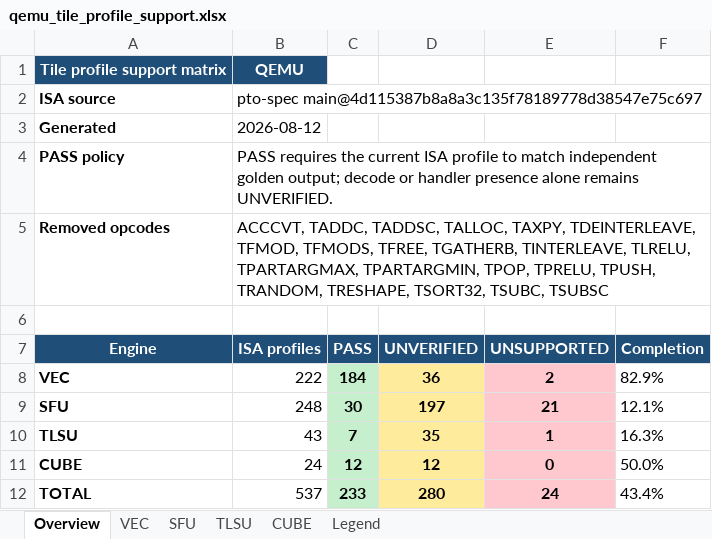
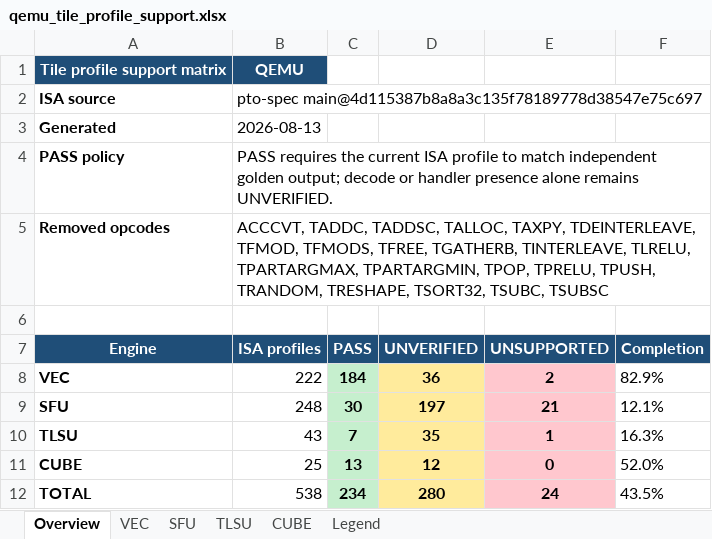
Before and after one commit to jiale-wangOwO/qemu, an Excel workbook: docs/linxisa/qemu_tile_profile_support.xlsx, sheet Overview, drawn as a sheet; values as stored, in another font and other column widths than the file's, no borders; the diff names each change by its address in the sheet, - before the commit and + after, or states it on an @@ line.

Commit message:
docs(tile): update shared-ab profile status

```diff
--- a/docs/linxisa/qemu_tile_profile_support.xlsx (sheet Overview)
+++ b/docs/linxisa/qemu_tile_profile_support.xlsx (sheet Overview)
-B3 (ISA profiles): 2026-08-12
+B3 (ISA profiles): 2026-08-13
-B11 (ISA profiles): 24
+B11 (ISA profiles): 25
-C11 (PASS): 12
+C11 (PASS): 13
-F11 (Completion): 50.0%
+F11 (Completion): 52.0%
-B12 (ISA profiles): 537
+B12 (ISA profiles): 538
-C12 (PASS): 233
+C12 (PASS): 234
-F12 (Completion): 43.4%
+F12 (Completion): 43.5%
```
Also changed, not shown: sheet VEC, sheet SFU, sheet CUBE, sheet TLSU.
